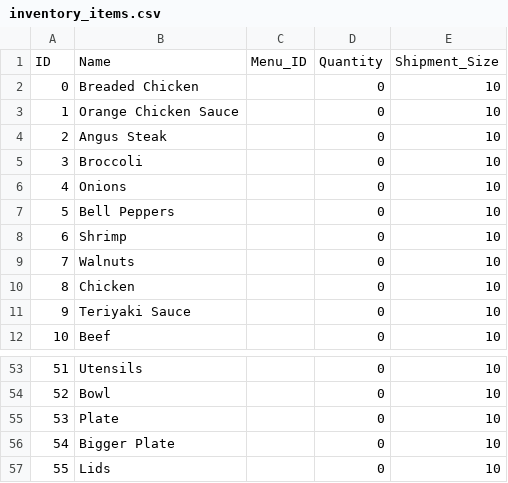
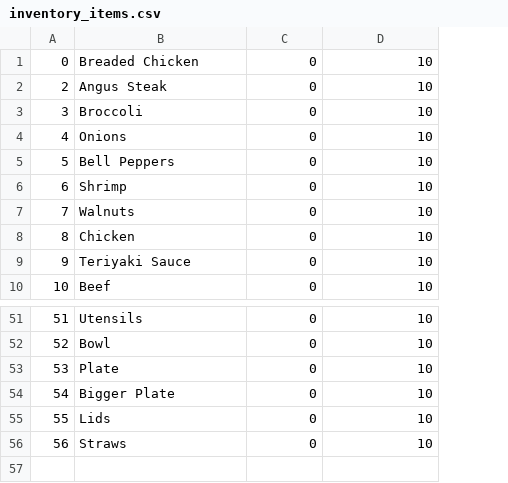
Before and after one commit to tbjoseph/Point-of-Sale-System, a CSV file: inventory_items.csv, drawn as a sheet; only a part is shown, gaps mark what is left out; removed rows and columns are numbered as before the commit, all else as after; the diff names each change by its address in the sheet, - before the commit and + after, or states it on an @@ line.

Commit message:
Removed Menu_ID column from inventory.csv

```diff
--- a/inventory_items.csv
+++ b/inventory_items.csv
-column C, empty
-row 1: ID | Name | Menu_ID | Quantity | Shipment_Size
-row 3: 1 | Orange Chicken Sauce |  | 0 | 10
+row 56: 56 | Straws | 0 | 10
```
